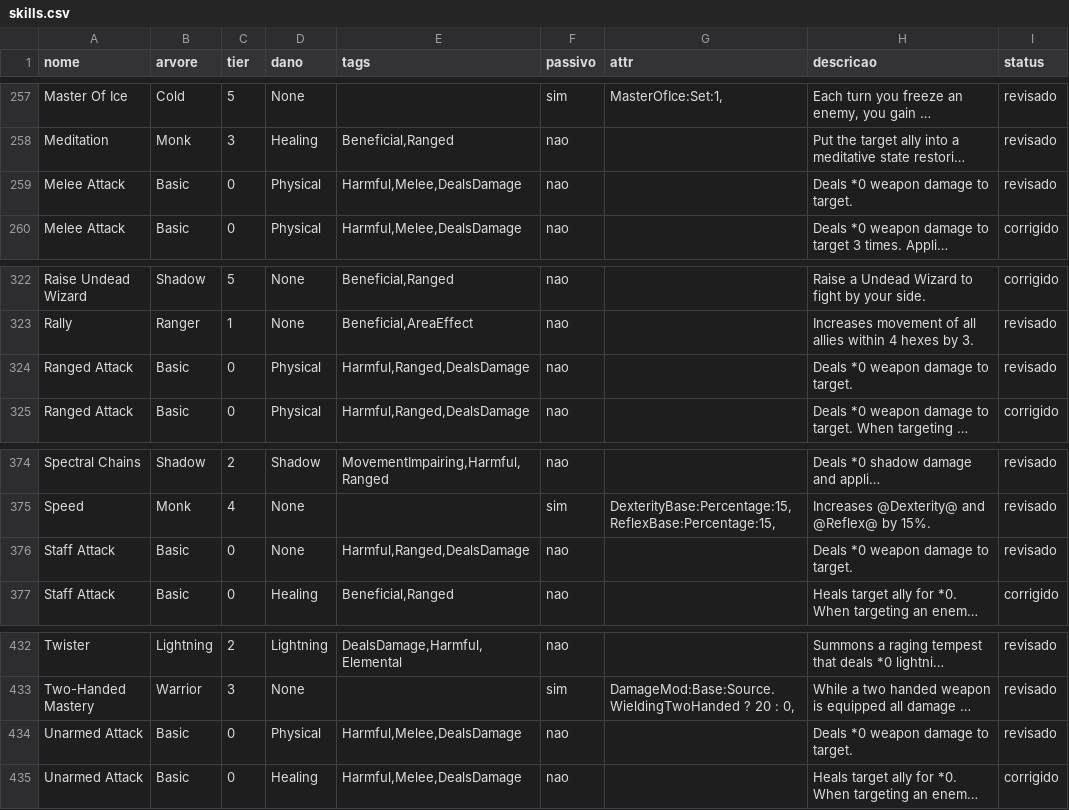
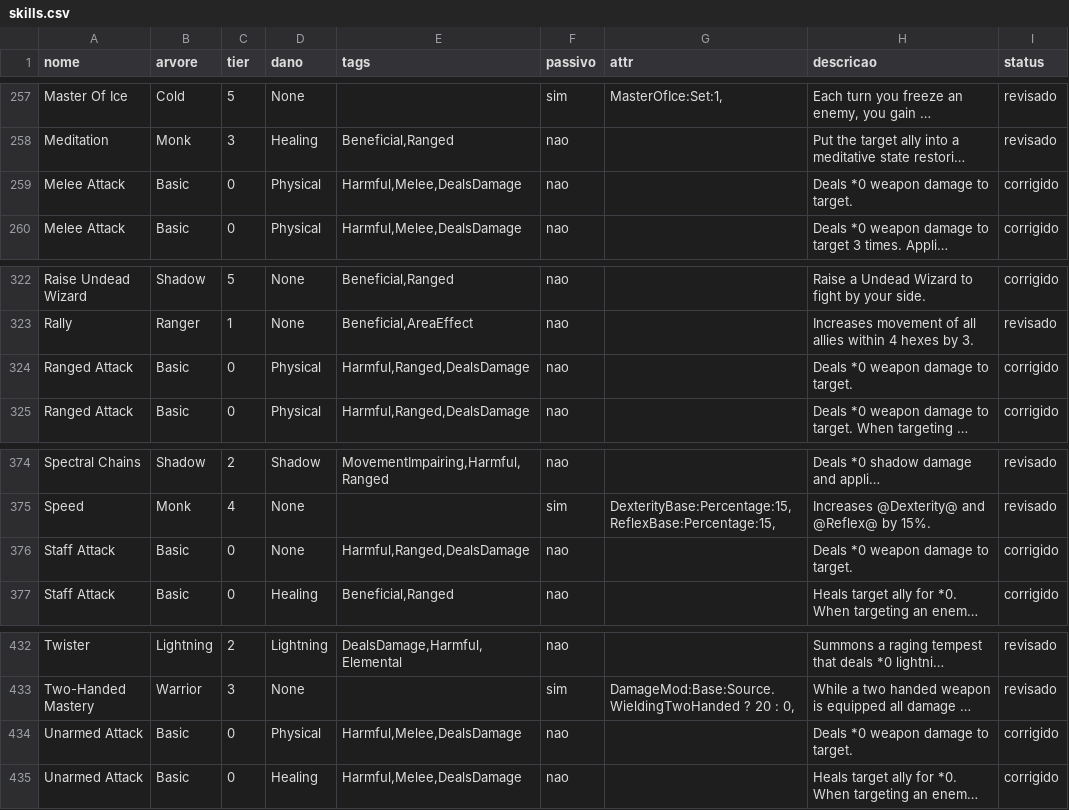
Before and after one commit to DefRuivo/stolenRealmMods, a CSV file: docs/cobertura/skills.csv, drawn as a sheet; only a part is shown, gaps mark what is left out; long unchanged cells end in …; the diff names each change by its address in the sheet, - before the commit and + after, or states it on an @@ line.

Commit message:
CI: audita_docs verde - indice do cobertura/revisao recebe o RV-29, citacao de ferramenta de bancada declarada como tal (check_cit/check_x) e o ReloadProbe marcado como fora do repositorio

```diff
--- a/docs/cobertura/skills.csv
+++ b/docs/cobertura/skills.csv
-I259 (status): revisado
+I259 (status): corrigido
-I324 (status): revisado
+I324 (status): corrigido
-I376 (status): revisado
+I376 (status): corrigido
-I434 (status): revisado
+I434 (status): corrigido
```
Also changed, not shown: 26 other files.
